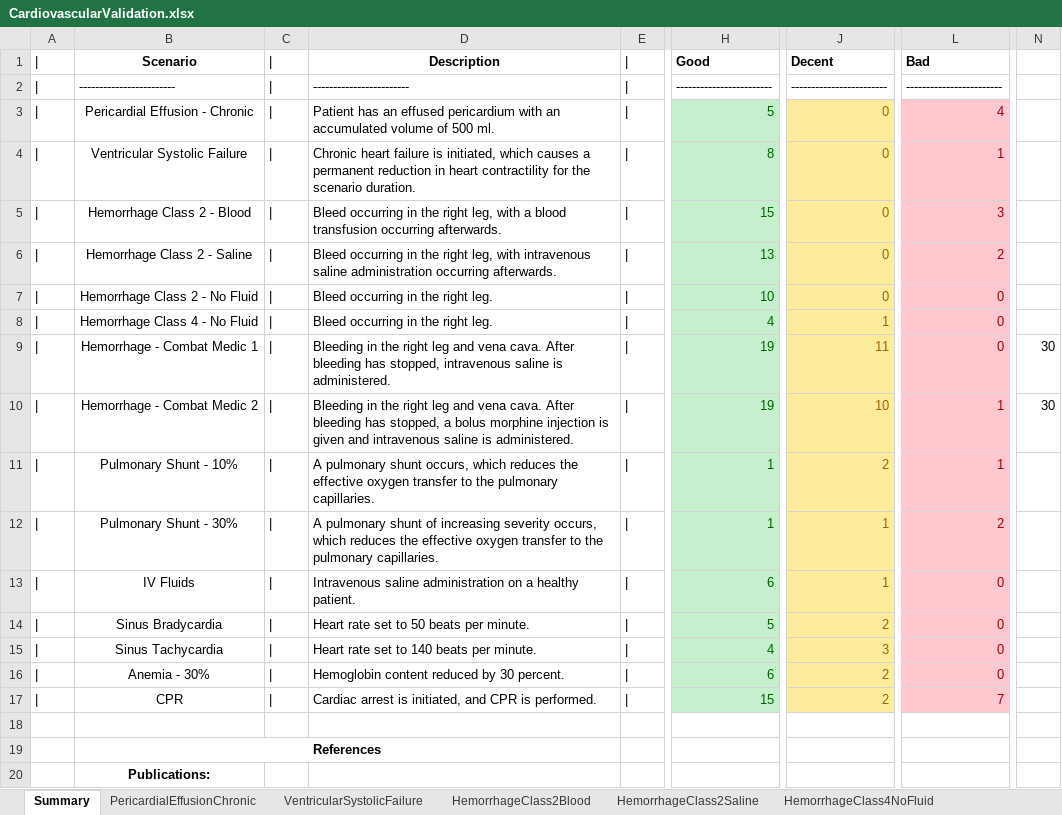
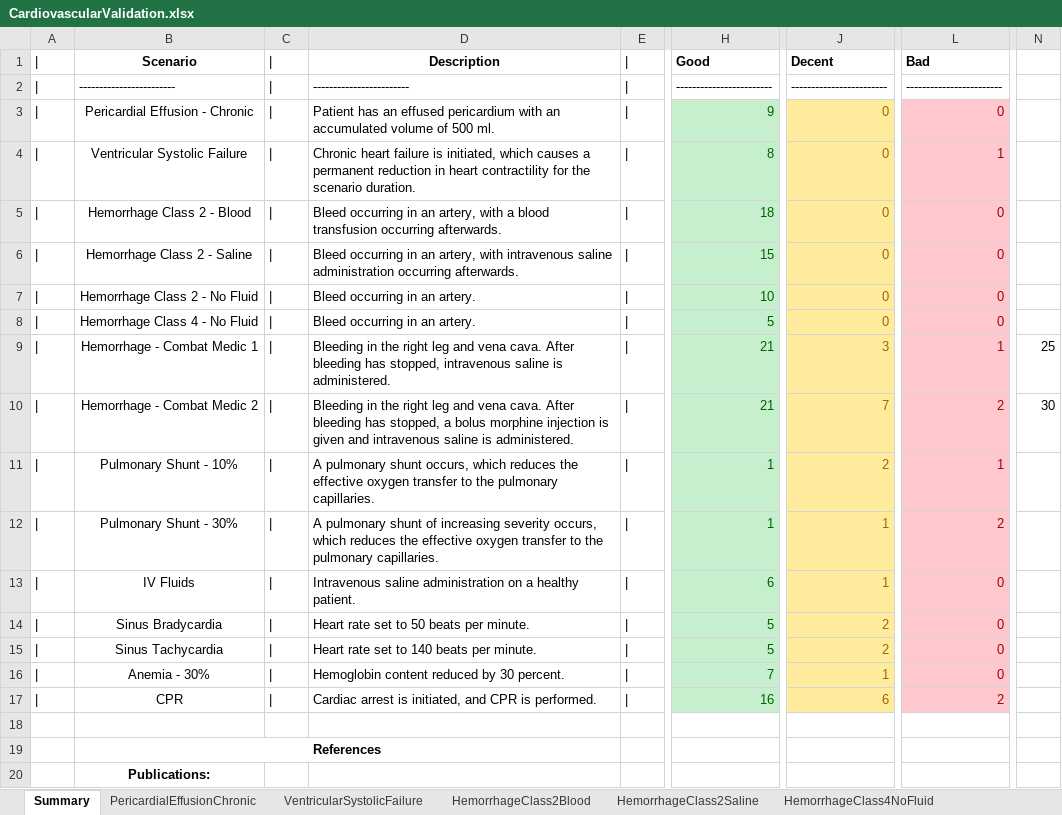
Before and after one commit to BioGearsEngine/core, an Excel workbook: share/doc/validation/Scenarios/CardiovascularValidation.xlsx, sheet Summary, drawn as a sheet; only a part is shown, gaps mark what is left out; values as stored, in another font and other column widths than the file's, no borders; the diff names each change by its address in the sheet, - before the commit and + after, or states it on an @@ line.

```diff
--- a/share/doc/validation/Scenarios/CardiovascularValidation.xlsx (sheet Summary)
+++ b/share/doc/validation/Scenarios/CardiovascularValidation.xlsx (sheet Summary)
-H3: 5
+H3: 9
-L3: 4
+L3: 0
-D5: …occurring in the right leg, with a…
+D5: …occurring in an artery, with a…
-H5: 15
+H5: 18
-L5: 3
+L5: 0
-D6: …occurring in the right leg, with intravenous…
+D6: …occurring in an artery, with intravenous…
-H6: 13
+H6: 15
-L6: 2
+L6: 0
-D7:D8: Bleed occurring in the right leg.
+D7:D8: Bleed occurring in an artery.
-H8: 4
+H8: 5
-J8: 1
+J8: 0
-H9:H10: 19
+H9:H10: 21
-J9: 11
+J9: 3
-L9: 0
+L9: 1
-N9: 30
+N9: 25
-J10: 10
+J10: 7
-L10: 1
+L10: 2
-H15: 4
+H15: 5
-J15: 3
+J15: 2
-H16: 6
+H16: 7
-J16: 2
+J16: 1
-H17: 15
+H17: 16
-J17: 2
+J17: 6
-L17: 7
+L17: 2
```
Also changed, not shown: sheet HemorrhageCM1, sheet HemorrhageClass2Blood, sheet CPR, sheet HemorrhageClass2Saline, sheet PericardialEffusionChronic, sheet HemorrhageCM2, 3 more sheets, 6 other files.
